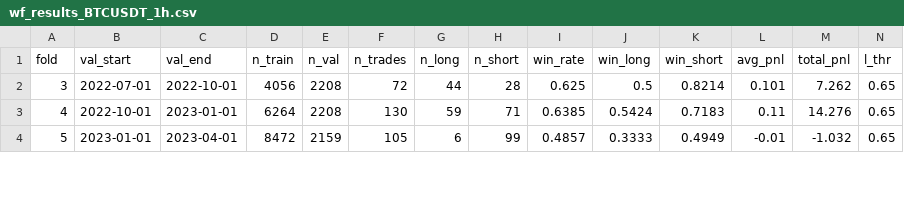
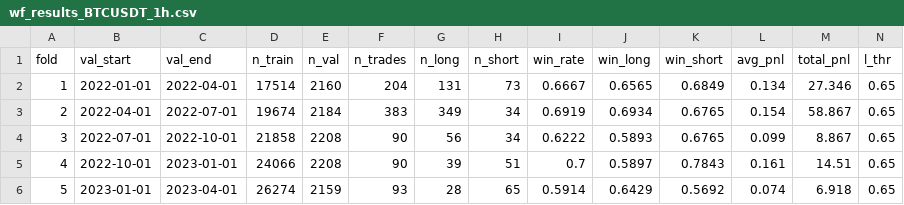
Before and after one commit to haminsu1009-boop/caleb, a CSV file: ml/saved_models/wf_results_BTCUSDT_1h.csv, drawn as a sheet; only a part is shown; addresses are those after the commit; rows hold the shown columns only; the diff covers the shown part only; the diff names each change by its address in the sheet, - before the commit and + after, or states it on an @@ line.

```diff
--- a/ml/saved_models/wf_results_BTCUSDT_1h.csv
+++ b/ml/saved_models/wf_results_BTCUSDT_1h.csv
+row 2: 1 | 2022-01-01 | 2022-04-01 | 17514 | 2160 | 204 | 131 | 73 | 0.6667 | 0.6565 | 0.6849 | 0.134 | 27.346 | 0.65
+row 3: 2 | 2022-04-01 | 2022-07-01 | 19674 | 2184 | 383 | 349 | 34 | 0.6919 | 0.6934 | 0.6765 | 0.154 | 58.867 | 0.65
-D4 (n_train): 4056
+D4 (n_train): 21858
-F4 (n_trades): 72
+F4 (n_trades): 90
-G4 (n_long): 44
+G4 (n_long): 56
-H4 (n_short): 28
+H4 (n_short): 34
-I4 (win_rate): 0.625
+I4 (win_rate): 0.6222
-J4 (win_long): 0.5
+J4 (win_long): 0.5893
-K4 (win_short): 0.8214
+K4 (win_short): 0.6765
-L4 (avg_pnl): 0.101
+L4 (avg_pnl): 0.099
-M4 (total_pnl): 7.262
+M4 (total_pnl): 8.867
-D5 (n_train): 6264
+D5 (n_train): 24066
-F5 (n_trades): 130
+F5 (n_trades): 90
-G5 (n_long): 59
+G5 (n_long): 39
-H5 (n_short): 71
+H5 (n_short): 51
-I5 (win_rate): 0.6385
+I5 (win_rate): 0.7
-J5 (win_long): 0.5424
+J5 (win_long): 0.5897
-K5 (win_short): 0.7183
+K5 (win_short): 0.7843
-L5 (avg_pnl): 0.11
+L5 (avg_pnl): 0.161
-M5 (total_pnl): 14.276
+M5 (total_pnl): 14.51
-D6 (n_train): 8472
+D6 (n_train): 26274
-F6 (n_trades): 105
+F6 (n_trades): 93
-G6 (n_long): 6
+G6 (n_long): 28
-H6 (n_short): 99
+H6 (n_short): 65
-I6 (win_rate): 0.4857
+I6 (win_rate): 0.5914
-J6 (win_long): 0.3333
+J6 (win_long): 0.6429
-K6 (win_short): 0.4949
+K6 (win_short): 0.5692
-L6 (avg_pnl): -0.01
+L6 (avg_pnl): 0.074
-M6 (total_pnl): -1.032
+M6 (total_pnl): 6.918
```
Also changed, not shown: 35 edited cells elsewhere in this file, 3 other files.
